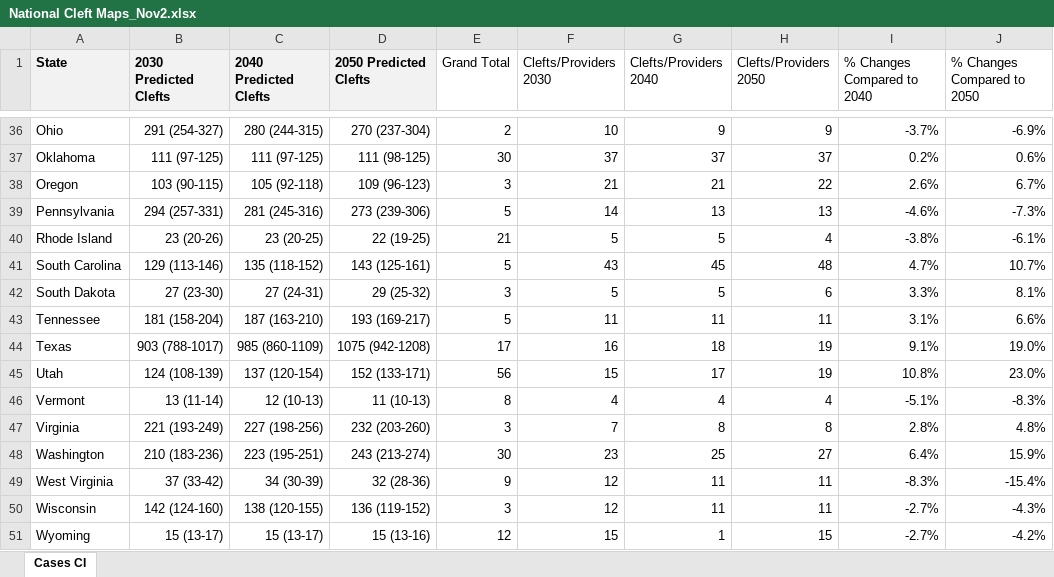
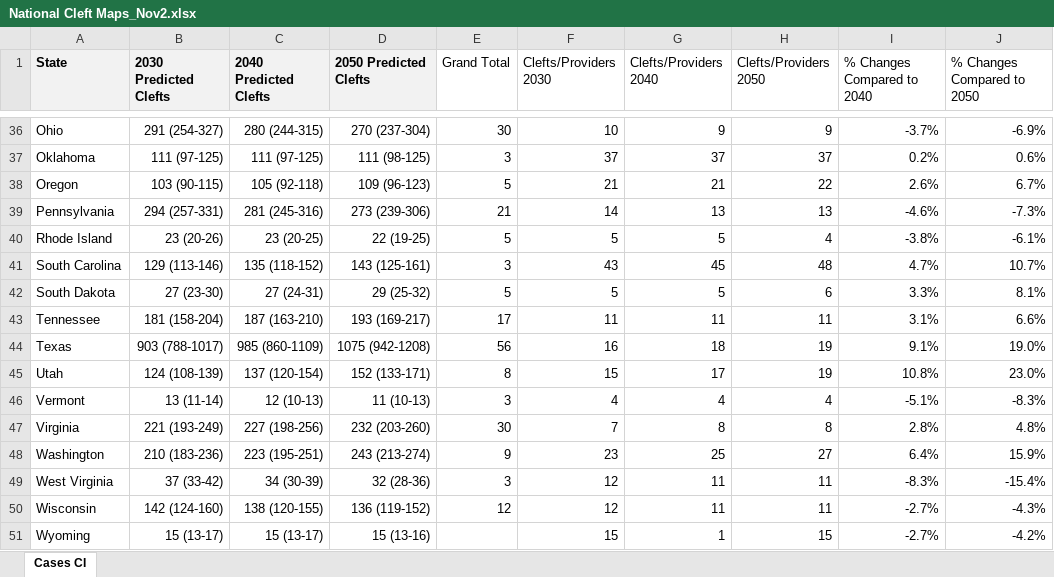
Before and after one commit to jatayde/clp-us-projections, an Excel workbook: National Cleft Maps_Nov2.xlsx, sheet Cases CI, drawn as a sheet; only a part is shown, gaps mark what is left out; values as stored, in another font and other column widths than the file's, no borders; the diff covers the shown part only; the diff names each change by its address in the sheet, - before the commit and + after, or states it on an @@ line.

```diff
--- a/National Cleft Maps_Nov2.xlsx (sheet Cases CI)
+++ b/National Cleft Maps_Nov2.xlsx (sheet Cases CI)
-E36 (Grand Total): 2
+E36 (Grand Total): 30
-E37 (Grand Total): 30
+E37 (Grand Total): 3
-E38 (Grand Total): 3
+E38 (Grand Total): 5
-E39 (Grand Total): 5
+E39 (Grand Total): 21
-E40 (Grand Total): 21
+E40 (Grand Total): 5
-E41 (Grand Total): 5
+E41 (Grand Total): 3
-E42 (Grand Total): 3
+E42 (Grand Total): 5
-E43 (Grand Total): 5
+E43 (Grand Total): 17
-E44 (Grand Total): 17
+E44 (Grand Total): 56
-E45 (Grand Total): 56
+E45 (Grand Total): 8
-E46 (Grand Total): 8
+E46 (Grand Total): 3
-E47 (Grand Total): 3
+E47 (Grand Total): 30
-E48 (Grand Total): 30
+E48 (Grand Total): 9
-E49 (Grand Total): 9
+E49 (Grand Total): 3
-E50 (Grand Total): 3
+E50 (Grand Total): 12
-E51 (Grand Total): 12
+E51 (Grand Total): (empty)
```
Also changed, not shown: 27 edited cells elsewhere in this sheet, 7 other files.
